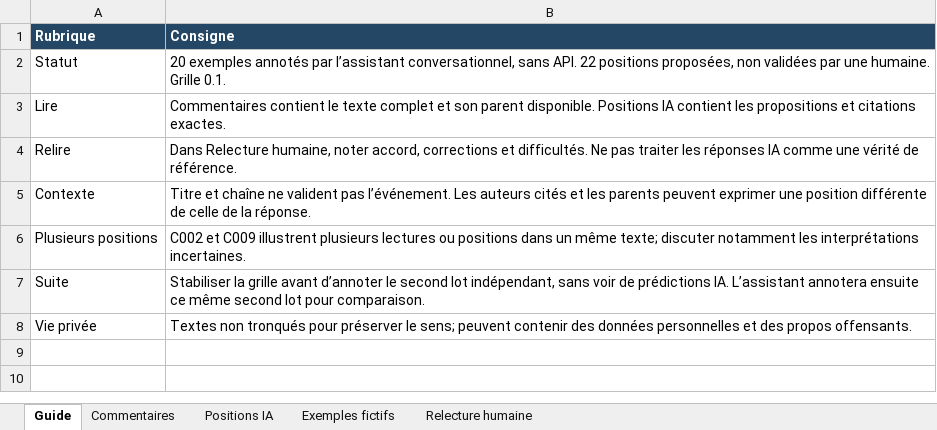
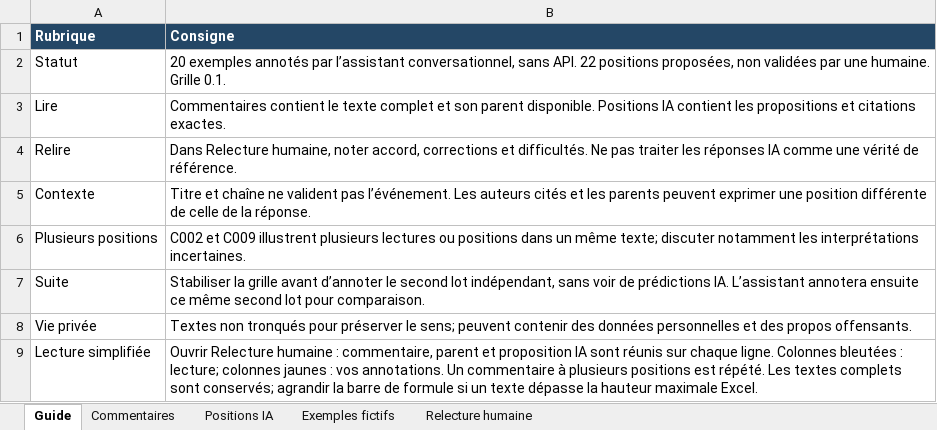
Before and after one commit to ClaralBbb/Projet-Info-IA-Polarisation, an Excel workbook: annotation/exemples_ia_20.xlsx, sheet Guide, drawn as a sheet; values as stored, in another font and other column widths than the file's, no borders; the diff names each change by its address in the sheet, - before the commit and + after, or states it on an @@ line.

Commit message:
Réunit le contexte et la proposition IA dans la feuille de relecture humaine

```diff
--- a/annotation/exemples_ia_20.xlsx (sheet Guide)
+++ b/annotation/exemples_ia_20.xlsx (sheet Guide)
+row 9: Lecture simplifiée | Ouvrir Relecture humaine : commentaire, parent et proposition IA sont réunis sur chaque ligne. Colonnes bleutées : lecture; colonnes jaunes : vos annotations. Un commentaire à plusieurs positions est répété. Les textes complets sont conservés; agrandir la barre de formule si un texte dépasse la hauteur maximale Excel.
```
Also changed, not shown: sheet Relecture humaine, 1 other file.
